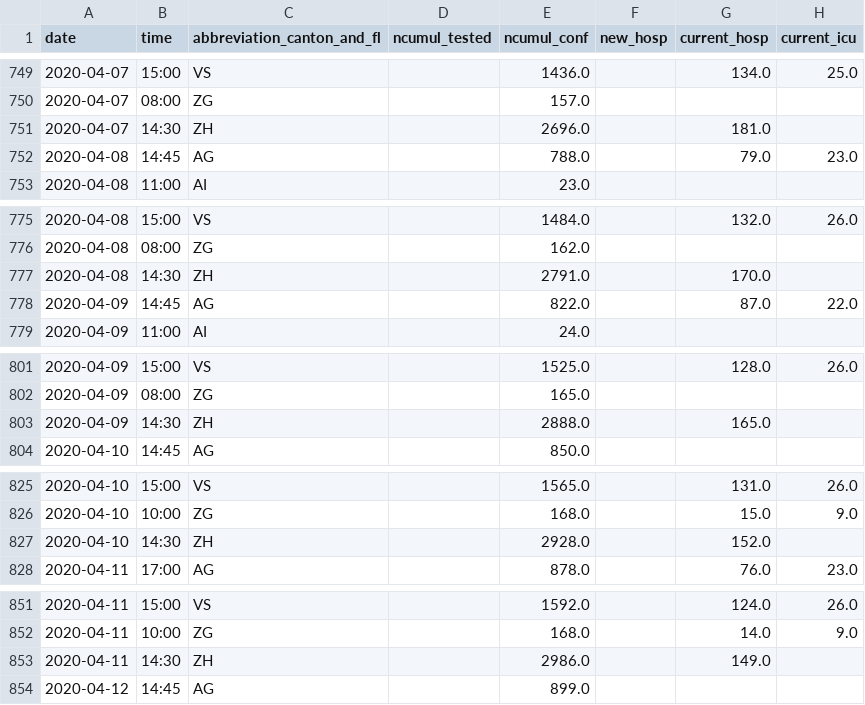
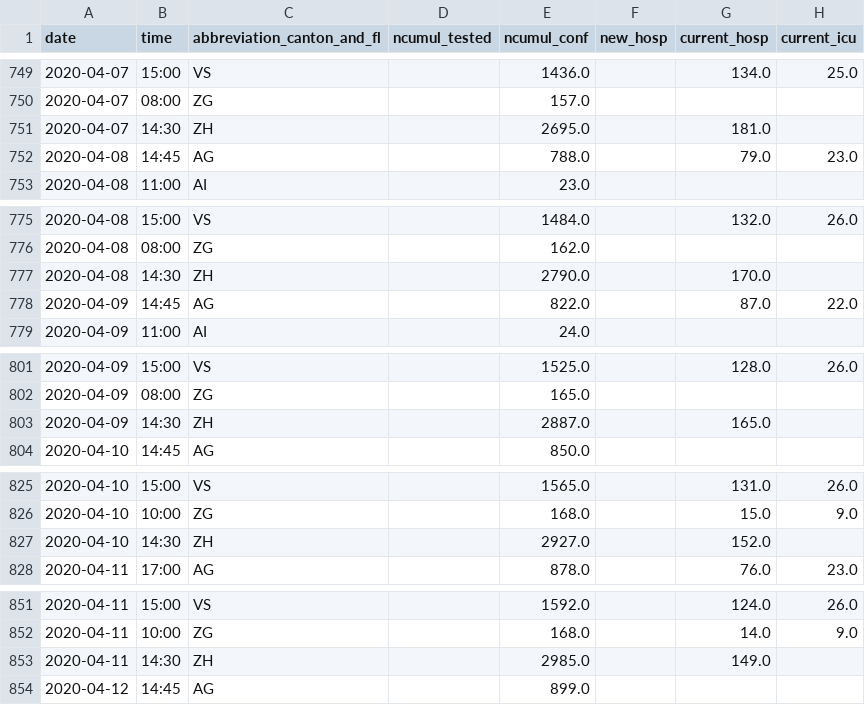
Before and after one commit to tgdbepe4/codvid_19_excel, a CSV file: python-scripts/output_openzh/dd-covid19-openzh-total-series.csv, drawn as a sheet; only a part is shown, gaps mark what is left out; the diff covers the shown part only; the diff names each change by its address in the sheet, - before the commit and + after, or states it on an @@ line.

```diff
--- a/python-scripts/output_openzh/dd-covid19-openzh-total-series.csv
+++ b/python-scripts/output_openzh/dd-covid19-openzh-total-series.csv
-E751 (ncumul_conf): 2696.0
+E751 (ncumul_conf): 2695.0
-E777 (ncumul_conf): 2791.0
+E777 (ncumul_conf): 2790.0
-E803 (ncumul_conf): 2888.0
+E803 (ncumul_conf): 2887.0
-E827 (ncumul_conf): 2928.0
+E827 (ncumul_conf): 2927.0
-E853 (ncumul_conf): 2986.0
+E853 (ncumul_conf): 2985.0
```
Also changed, not shown: 1 added row and 19 edited cells elsewhere in this file, python-scripts/output_canton_series/BS-canton-time-series.csv, python-scripts/output_canton_series/ZH-canton-time-series.csv, 30 other files.
